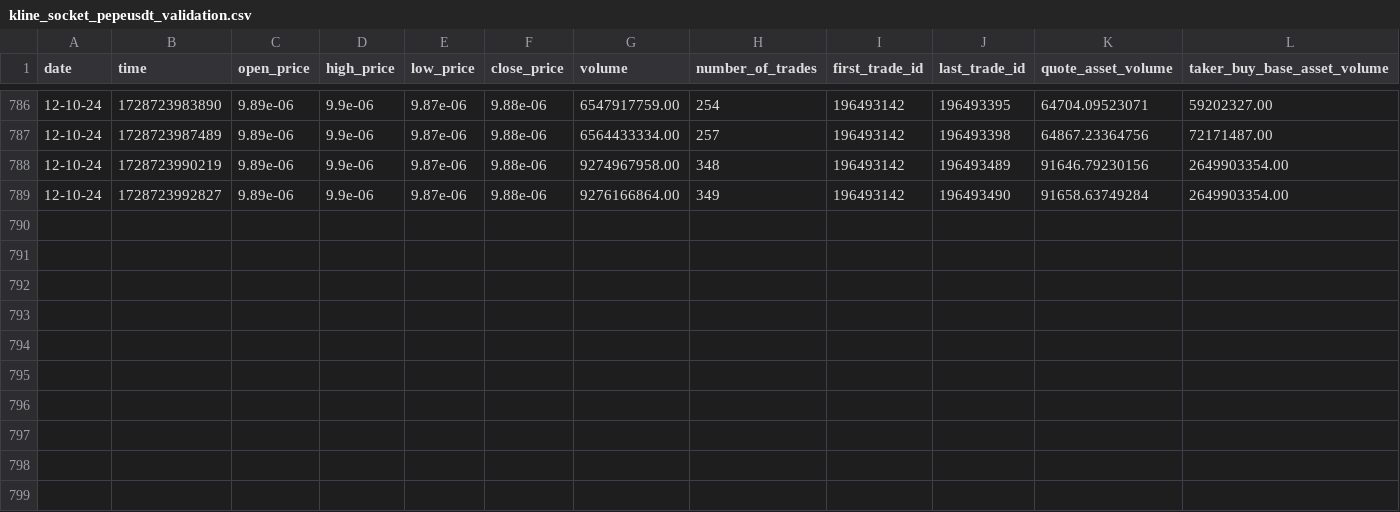
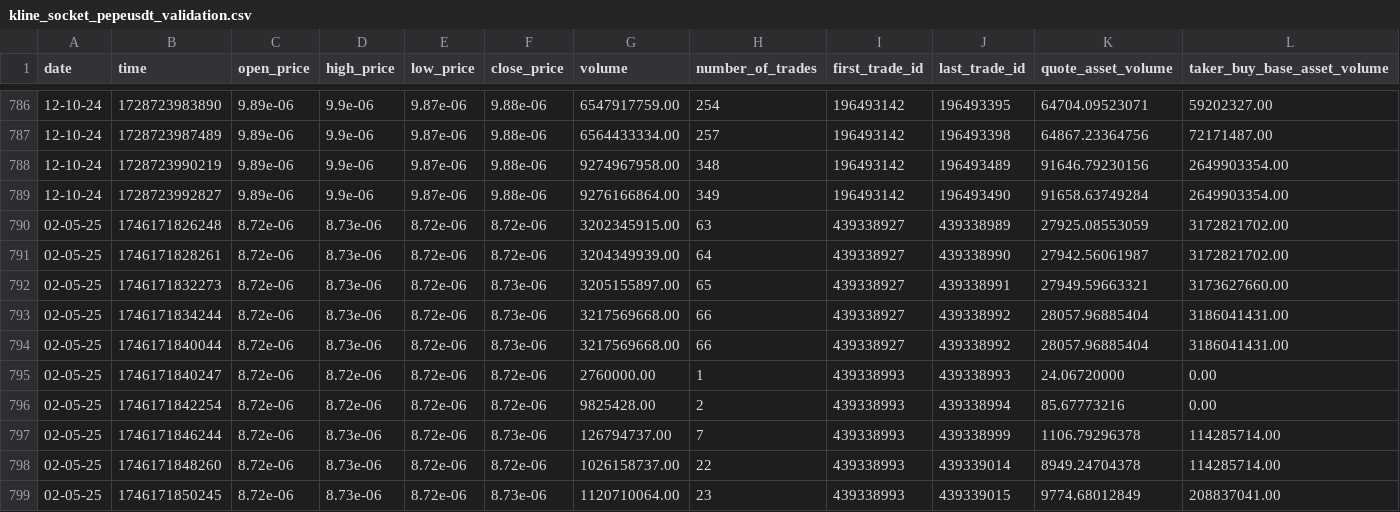
Before and after one commit to reha-hazir/real-time-trading-data-analysis, a CSV file: kline_socket_pepeusdt_validation.csv, drawn as a sheet; only a part is shown, gaps mark what is left out; rows hold the shown columns only; the diff names each change by its address in the sheet, - before the commit and + after, or states it on an @@ line.

```diff
--- a/kline_socket_pepeusdt_validation.csv
+++ b/kline_socket_pepeusdt_validation.csv
+row 790: 02-05-25 | 1746171826248 | 8.72e-06 | 8.73e-06 | 8.72e-06 | 8.72e-06 | 3202345915.00 | 63 | 439338927 | 439338989 | 27925.08553059 | 3172821702.00
+row 791: 02-05-25 | 1746171828261 | 8.72e-06 | 8.73e-06 | 8.72e-06 | 8.72e-06 | 3204349939.00 | 64 | 439338927 | 439338990 | 27942.56061987 | 3172821702.00
+row 792: 02-05-25 | 1746171832273 | 8.72e-06 | 8.73e-06 | 8.72e-06 | 8.73e-06 | 3205155897.00 | 65 | 439338927 | 439338991 | 27949.59663321 | 3173627660.00
+row 793: 02-05-25 | 1746171834244 | 8.72e-06 | 8.73e-06 | 8.72e-06 | 8.73e-06 | 3217569668.00 | 66 | 439338927 | 439338992 | 28057.96885404 | 3186041431.00
+row 794: 02-05-25 | 1746171840044 | 8.72e-06 | 8.73e-06 | 8.72e-06 | 8.73e-06 | 3217569668.00 | 66 | 439338927 | 439338992 | 28057.96885404 | 3186041431.00
+row 795: 02-05-25 | 1746171840247 | 8.72e-06 | 8.72e-06 | 8.72e-06 | 8.72e-06 | 2760000.00 | 1 | 439338993 | 439338993 | 24.06720000 | 0.00
+row 796: 02-05-25 | 1746171842254 | 8.72e-06 | 8.72e-06 | 8.72e-06 | 8.72e-06 | 9825428.00 | 2 | 439338993 | 439338994 | 85.67773216 | 0.00
+row 797: 02-05-25 | 1746171846244 | 8.72e-06 | 8.73e-06 | 8.72e-06 | 8.73e-06 | 126794737.00 | 7 | 439338993 | 439338999 | 1106.79296378 | 114285714.00
+row 798: 02-05-25 | 1746171848260 | 8.72e-06 | 8.73e-06 | 8.72e-06 | 8.72e-06 | 1026158737.00 | 22 | 439338993 | 439339014 | 8949.24704378 | 114285714.00
+row 799: 02-05-25 | 1746171850245 | 8.72e-06 | 8.73e-06 | 8.72e-06 | 8.73e-06 | 1120710064.00 | 23 | 439338993 | 439339015 | 9774.68012849 | 208837041.00
```
Also changed, not shown: 2 other files.
